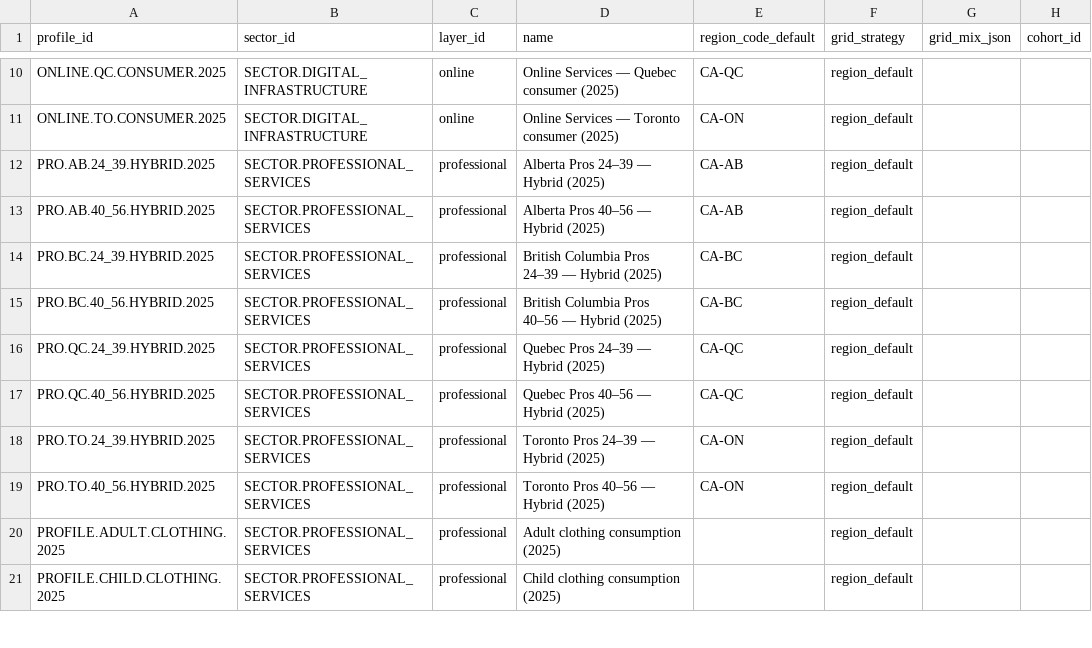
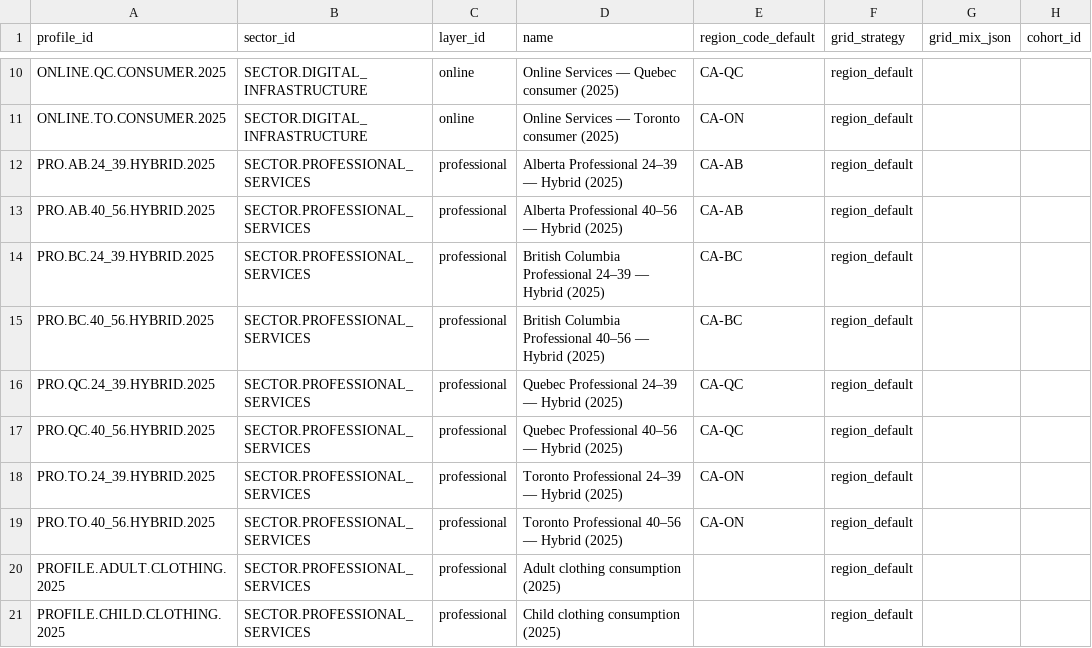
Before and after one commit to chrislyons/carbon-acx, a CSV file: data/profiles.csv, drawn as a sheet; only a part is shown, gaps mark what is left out; the diff names each change by its address in the sheet, - before the commit and + after, or states it on an @@ line.

```diff
--- a/data/profiles.csv
+++ b/data/profiles.csv
-D12 (name): Alberta Pros 24–39 — Hybrid (2025)
+D12 (name): Alberta Professional 24–39 — Hybrid (2025)
-D13 (name): Alberta Pros 40–56 — Hybrid (2025)
+D13 (name): Alberta Professional 40–56 — Hybrid (2025)
-D14 (name): British Columbia Pros 24–39 —…
+D14 (name): British Columbia Professional 24–39 —…
-D15 (name): British Columbia Pros 40–56 —…
+D15 (name): British Columbia Professional 40–56 —…
-D16 (name): Quebec Pros 24–39 — Hybrid (2025)
+D16 (name): Quebec Professional 24–39 — Hybrid (2025)
-D17 (name): Quebec Pros 40–56 — Hybrid (2025)
+D17 (name): Quebec Professional 40–56 — Hybrid (2025)
-D18 (name): Toronto Pros 24–39 — Hybrid (2025)
+D18 (name): Toronto Professional 24–39 — Hybrid (2025)
-D19 (name): Toronto Pros 40–56 — Hybrid (2025)
+D19 (name): Toronto Professional 40–56 — Hybrid (2025)
```
